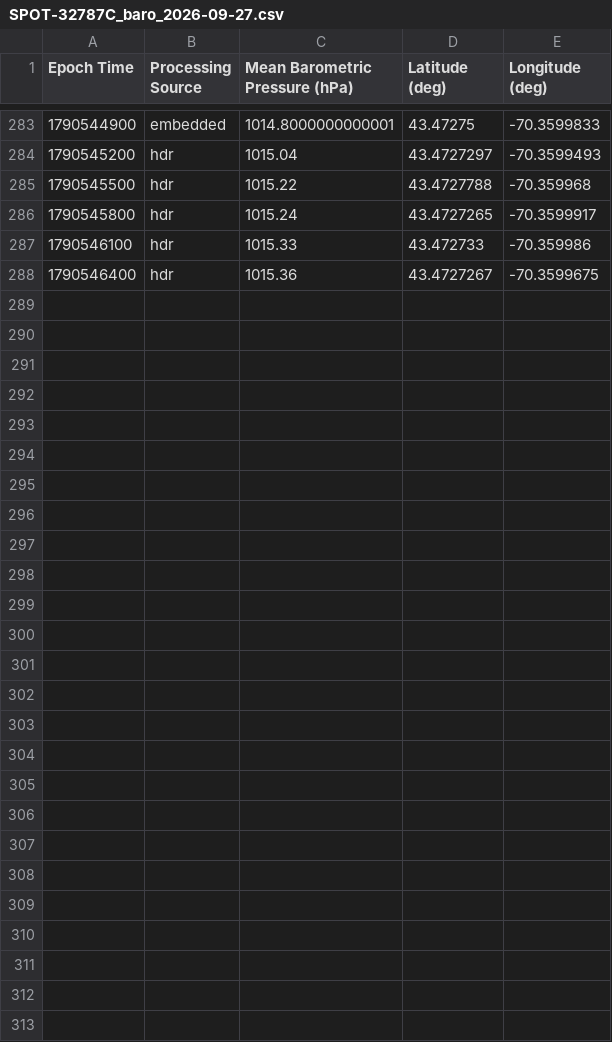
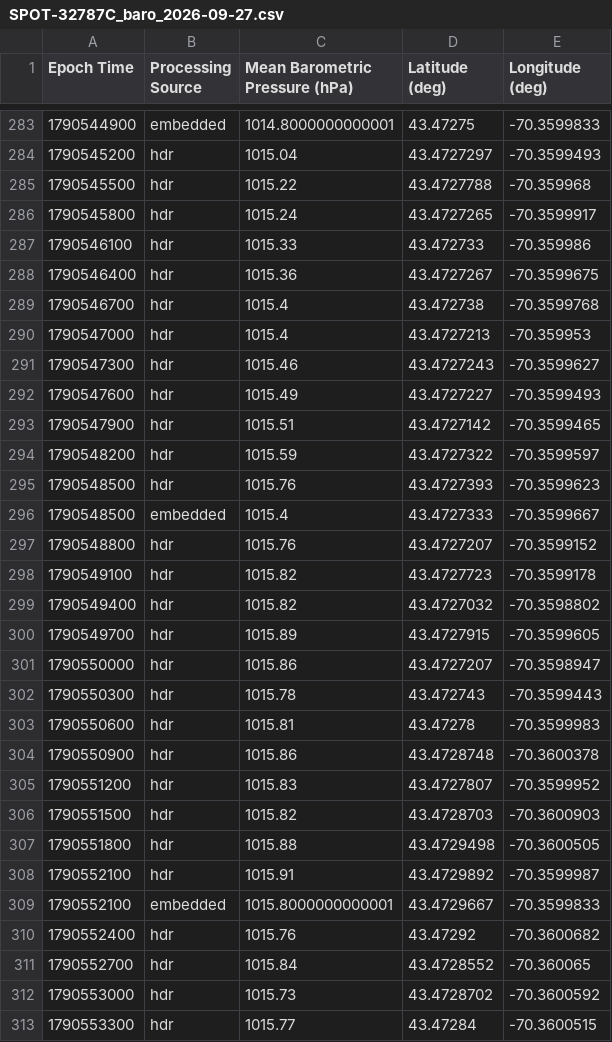
Before and after one commit to ekelting/UNE-Camp-Ellis-SPOT-32787C, a CSV file: data/live/2026/SPOT-32787C_baro_2026-09-27.csv, drawn as a sheet; only a part is shown, gaps mark what is left out; the diff covers the shown part only.

```diff
--- a/data/live/2026/SPOT-32787C_baro_2026-09-27.csv
+++ b/data/live/2026/SPOT-32787C_baro_2026-09-27.csv
@@ -288 +288,26 @@ Epoch Time,Processing Source,Mean Barometric Pressure (hPa),Latitude (deg),Longi
 1790546400,hdr,1015.36,43.4727267,-70.3599675
+1790546700,hdr,1015.4,43.472738,-70.3599768
+1790547000,hdr,1015.4,43.4727213,-70.359953
+1790547300,hdr,1015.46,43.4727243,-70.3599627
+1790547600,hdr,1015.49,43.4727227,-70.3599493
+1790547900,hdr,1015.51,43.4727142,-70.3599465
+1790548200,hdr,1015.59,43.4727322,-70.3599597
+1790548500,hdr,1015.76,43.4727393,-70.3599623
+1790548500,embedded,1015.4,43.4727333,-70.3599667
+1790548800,hdr,1015.76,43.4727207,-70.3599152
+1790549100,hdr,1015.82,43.4727723,-70.3599178
+1790549400,hdr,1015.82,43.4727032,-70.3598802
+1790549700,hdr,1015.89,43.4727915,-70.3599605
+1790550000,hdr,1015.86,43.4727207,-70.3598947
+1790550300,hdr,1015.78,43.472743,-70.3599443
+1790550600,hdr,1015.81,43.47278,-70.3599983
+1790550900,hdr,1015.86,43.4728748,-70.3600378
+1790551200,hdr,1015.83,43.4727807,-70.3599952
+1790551500,hdr,1015.82,43.4728703,-70.3600903
+1790551800,hdr,1015.88,43.4729498,-70.3600505
+1790552100,hdr,1015.91,43.4729892,-70.3599987
+1790552100,embedded,1015.8000000000001,43.4729667,-70.3599833
+1790552400,hdr,1015.76,43.47292,-70.3600682
+1790552700,hdr,1015.84,43.4728552,-70.360065
+1790553000,hdr,1015.73,43.4728702,-70.3600592
+1790553300,hdr,1015.77,43.47284,-70.3600515
```
Also changed, not shown: 7 moved rows elsewhere in this file, data/live/2026/SPOT-32787C_waves_2026-09-27.csv, data/live/SPOT-32787C_status.csv, 7 other files.
